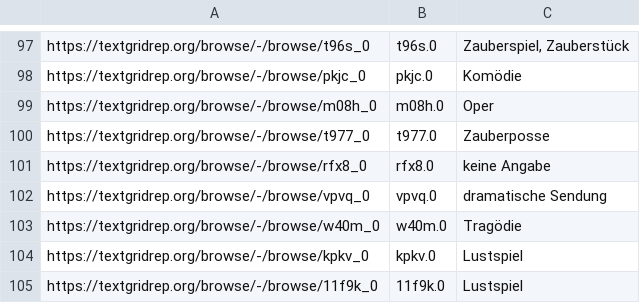
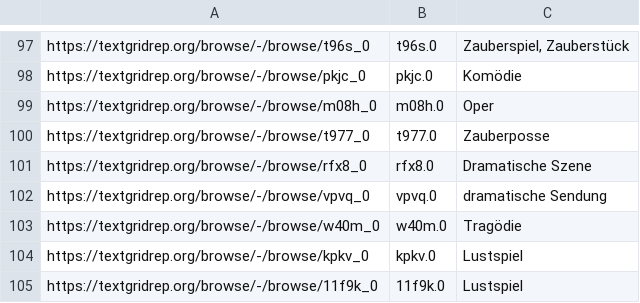
Before and after one commit to quadrama/metadata, a TSV file: drama.tsv, drawn as a sheet; only a part is shown, gaps mark what is left out; the diff covers the shown part only.

Commit message:
Update drama.tsv

```diff
--- a/drama.tsv
+++ b/drama.tsv
@@ -100,3 +100,3 @@ https://textgridrep.org/browse/-/browse/m08h_0	m08h.0	Oper
 https://textgridrep.org/browse/-/browse/t977_0	t977.0	Zauberposse
-https://textgridrep.org/browse/-/browse/rfx8_0	rfx8.0	keine Angabe
+https://textgridrep.org/browse/-/browse/rfx8_0	rfx8.0	Dramatische Szene
 https://textgridrep.org/browse/-/browse/vpvq_0	vpvq.0	dramatische Sendung
```
Also changed, not shown: 22 edited cells elsewhere in this file.
